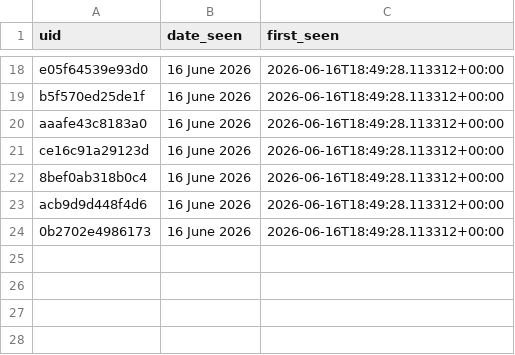
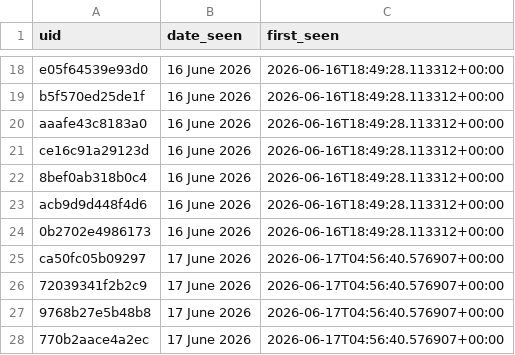
Before and after one commit to anannya-pramank/Daily-Web-Scraper, a CSV file: Historical_Matches.csv, drawn as a sheet; only a part is shown, gaps mark what is left out; the diff names each change by its address in the sheet, - before the commit and + after, or states it on an @@ line.

```diff
--- a/Historical_Matches.csv
+++ b/Historical_Matches.csv
+row 25: ca50fc05b09297 | 17 June 2026 | 2026-06-17T04:56:40.576907+00:00
+row 26: 72039341f2b2c9 | 17 June 2026 | 2026-06-17T04:56:40.576907+00:00
+row 27: 9768b27e5b48b8 | 17 June 2026 | 2026-06-17T04:56:40.576907+00:00
+row 28: 770b2aace4a2ec | 17 June 2026 | 2026-06-17T04:56:40.576907+00:00
```
Also changed, not shown: 1 other file.
